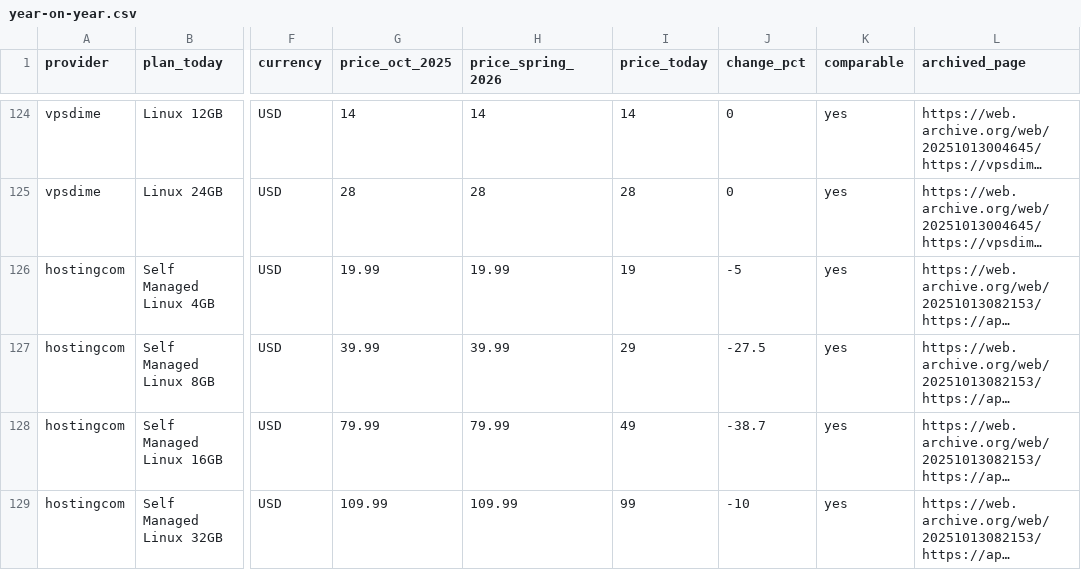
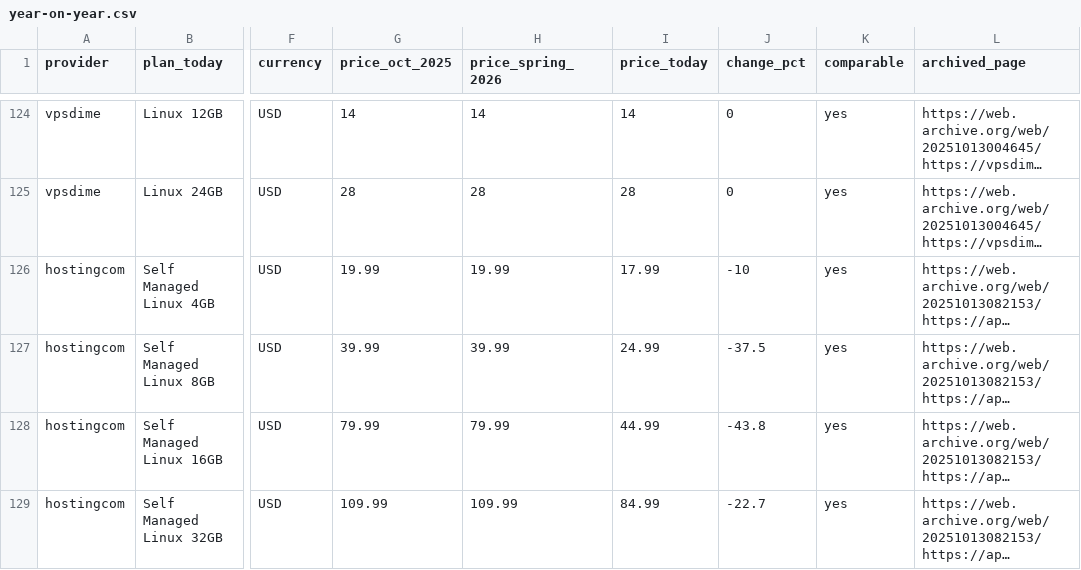
Before and after one commit to firststategrowth/vps-prices, a CSV file: year-on-year.csv, drawn as a sheet; only a part is shown, gaps mark what is left out; long unchanged cells end in …; the diff names each change by its address in the sheet, - before the commit and + after, or states it on an @@ line.

```diff
--- a/year-on-year.csv
+++ b/year-on-year.csv
-I126 (price_today): 19
+I126 (price_today): 17.99
-J126 (change_pct): -5
+J126 (change_pct): -10
-I127 (price_today): 29
+I127 (price_today): 24.99
-J127 (change_pct): -27.5
+J127 (change_pct): -37.5
-I128 (price_today): 49
+I128 (price_today): 44.99
-J128 (change_pct): -38.7
+J128 (change_pct): -43.8
-I129 (price_today): 99
+I129 (price_today): 84.99
-J129 (change_pct): -10
+J129 (change_pct): -22.7
```
Also changed, not shown: prices.csv, 3 other files.
